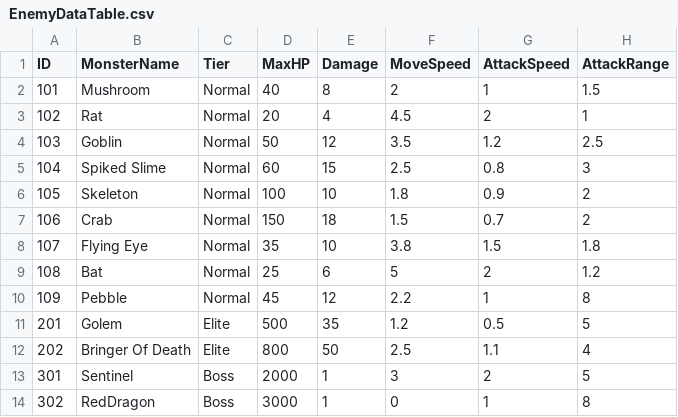
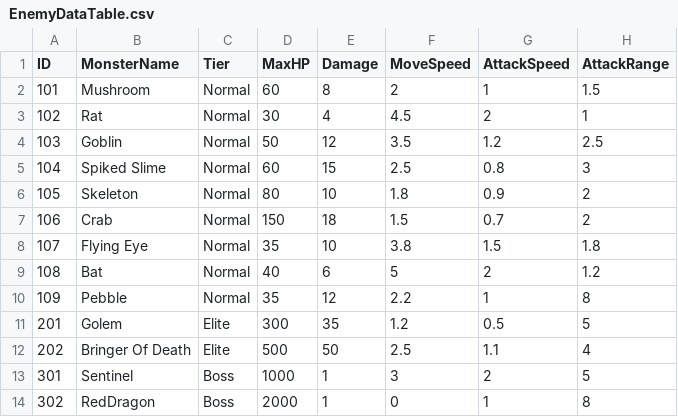
Before and after one commit to meruciiiii/Project_EchoTwin, a CSV file: Assets/Data/EnemyDataTable.csv, drawn as a sheet; only a part is shown; the diff names each change by its address in the sheet, - before the commit and + after, or states it on an @@ line.

```diff
--- a/Assets/Data/EnemyDataTable.csv
+++ b/Assets/Data/EnemyDataTable.csv
-D2 (MaxHP): 40
+D2 (MaxHP): 60
-D3 (MaxHP): 20
+D3 (MaxHP): 30
-D6 (MaxHP): 100
+D6 (MaxHP): 80
-D9 (MaxHP): 25
+D9 (MaxHP): 40
-D10 (MaxHP): 45
+D10 (MaxHP): 35
-D11 (MaxHP): 500
+D11 (MaxHP): 300
-D12 (MaxHP): 800
+D12 (MaxHP): 500
-D13 (MaxHP): 2000
+D13 (MaxHP): 1000
-D14 (MaxHP): 3000
+D14 (MaxHP): 2000
```
Also changed, not shown: Assets/Data/WeaponDataTable.csv, 53 other files.
